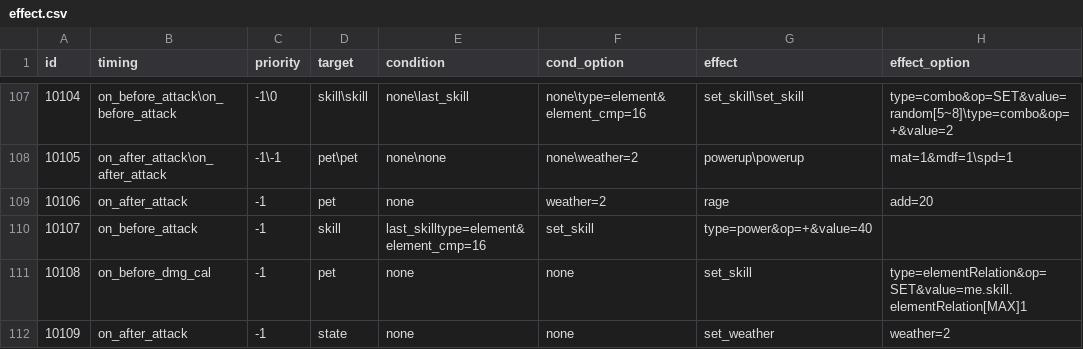
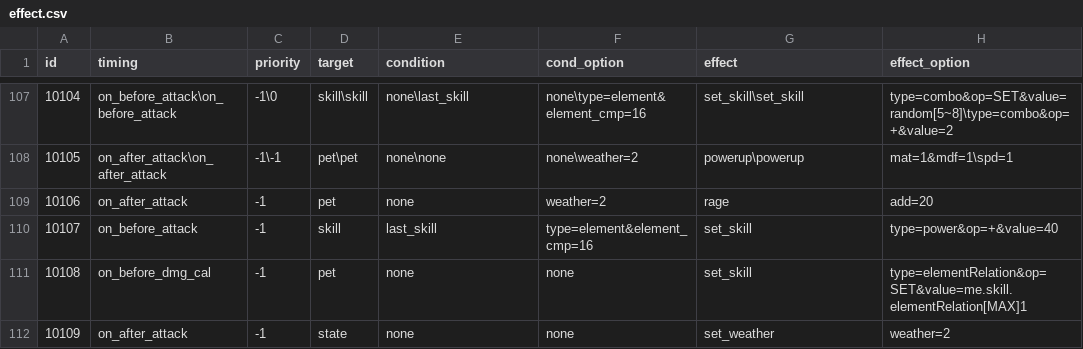
Before and after one commit to Brady29655751/Seer2, a CSV file: Skills/effect.csv, drawn as a sheet; only a part is shown, gaps mark what is left out.

Commit message:
fix skill 10107

```diff
--- a/Skills/effect.csv
+++ b/Skills/effect.csv
@@ -109,3 +109,3 @@ id,timing,priority,target,condition,cond_option,effect,effect_option
 10106,on_after_attack,-1,pet,none,weather=2,rage,add=20
-10107,on_before_attack,-1,skill,last_skilltype=element&element_cmp=16,set_skill,type=power&op=+&value=40
+10107,on_before_attack,-1,skill,last_skill,type=element&element_cmp=16,set_skill,type=power&op=+&value=40
 10108,on_before_dmg_cal,-1,pet,none,none,set_skill,type=elementRelation&op=SET&value=me.skill.elementRelation[MAX]1
```
